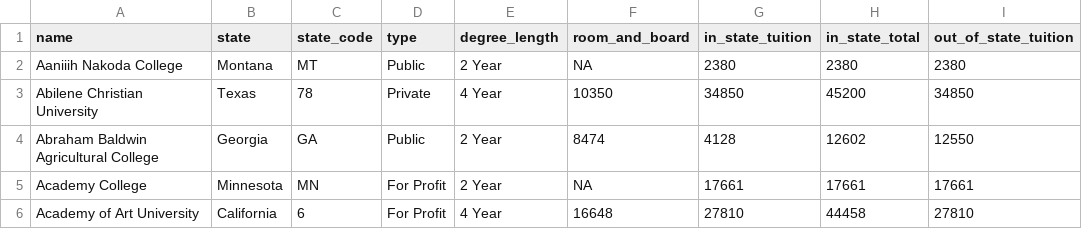
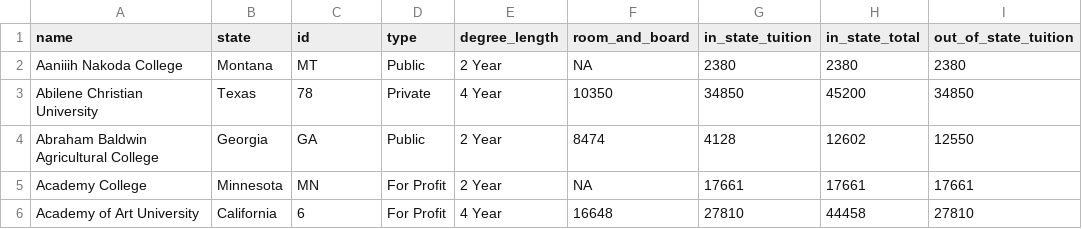
Before and after one commit to Hayleyharkema/datatsets, a CSV file: tuition_cost.csv, drawn as a sheet; only a part is shown; the diff names each change by its address in the sheet, - before the commit and + after, or states it on an @@ line.

Commit message:
Update tuition_cost.csv

```diff
--- a/tuition_cost.csv
+++ b/tuition_cost.csv
-C1: state_code
+C1: id
```
